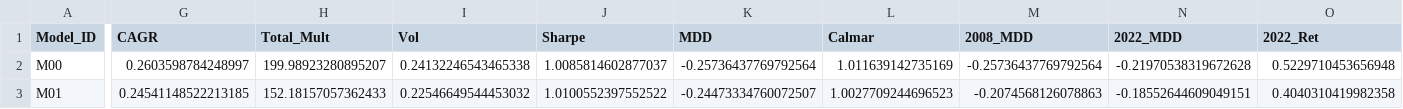
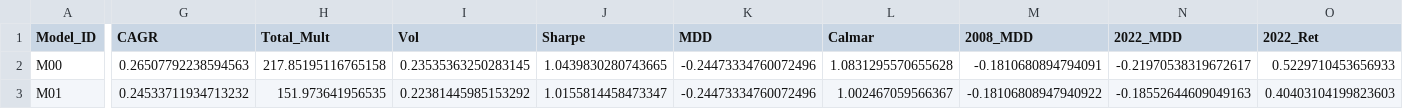
Before and after one commit to lupson2002/inflation_compass, a CSV file: data/matrix_16_results.csv, drawn as a sheet; only a part is shown, gaps mark what is left out; the diff covers the shown part only; the diff names each change by its address in the sheet, - before the commit and + after, or states it on an @@ line.

```diff
--- a/data/matrix_16_results.csv
+++ b/data/matrix_16_results.csv
-G2 (CAGR): 0.2603598784248997
+G2 (CAGR): 0.26507792238594563
-H2 (Total_Mult): 199.98923280895207
+H2 (Total_Mult): 217.85195116765158
-I2 (Vol): 0.24132246543465338
+I2 (Vol): 0.23535363250283145
-J2 (Sharpe): 1.0085814602877037
+J2 (Sharpe): 1.0439830280743665
-K2 (MDD): -0.25736437769792564
+K2 (MDD): -0.24473334760072496
-L2 (Calmar): 1.011639142735169
+L2 (Calmar): 1.0831295570655628
-M2 (2008_MDD): -0.25736437769792564
+M2 (2008_MDD): -0.1810680894794091
-N2 (2022_MDD): -0.21970538319672628
+N2 (2022_MDD): -0.21970538319672617
-O2 (2022_Ret): 0.5229710453656948
+O2 (2022_Ret): 0.5229710453656933
-G3 (CAGR): 0.24541148522213185
+G3 (CAGR): 0.24533711934713232
-H3 (Total_Mult): 152.18157057362433
+H3 (Total_Mult): 151.973641956535
-I3 (Vol): 0.22546649544453032
+I3 (Vol): 0.22381445985153292
-J3 (Sharpe): 1.0100552397552522
+J3 (Sharpe): 1.0155814458473347
-K3 (MDD): -0.24473334760072507
+K3 (MDD): -0.24473334760072496
-L3 (Calmar): 1.0027709244696523
+L3 (Calmar): 1.002467059566367
-M3 (2008_MDD): -0.2074568126078863
+M3 (2008_MDD): -0.18106808947940922
-N3 (2022_MDD): -0.18552644609049151
+N3 (2022_MDD): -0.18552644609049163
-O3 (2022_Ret): 0.4040310419982358
+O3 (2022_Ret): 0.40403104199823603
```
Also changed, not shown: 161 edited cells elsewhere in this file, 5 other files.
